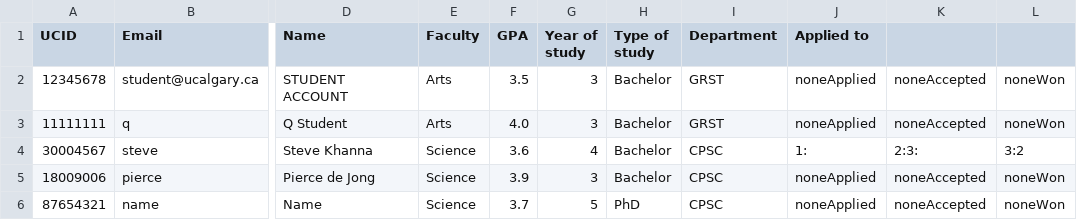
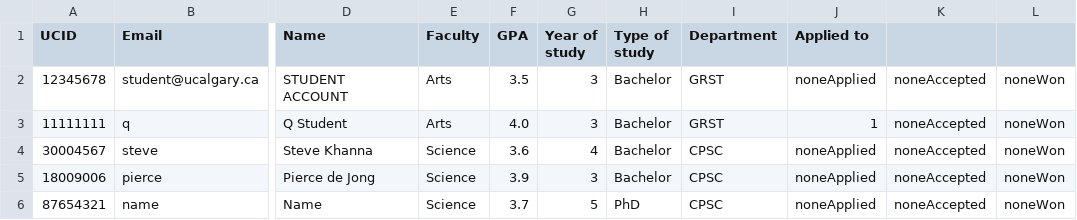
Before and after one commit to stevekhanna/Scholarship---Java, a CSV file: src/data/students.csv, drawn as a sheet; only a part is shown, gaps mark what is left out; the diff names each change by its address in the sheet, - before the commit and + after, or states it on an @@ line.

Commit message:
Added descriptive messages in csv if scholarships have no applied/no accepted students

```diff
--- a/src/data/students.csv
+++ b/src/data/students.csv
-J3 (Applied to): noneApplied
+J3 (Applied to): 1
-J4 (Applied to): 1:
+J4 (Applied to): noneApplied
-K4: 2:3:
+K4: noneAccepted
-L4: 3:2
+L4: noneWon
```
Also changed, not shown: src/data/scholarships.csv, 3 other files.
